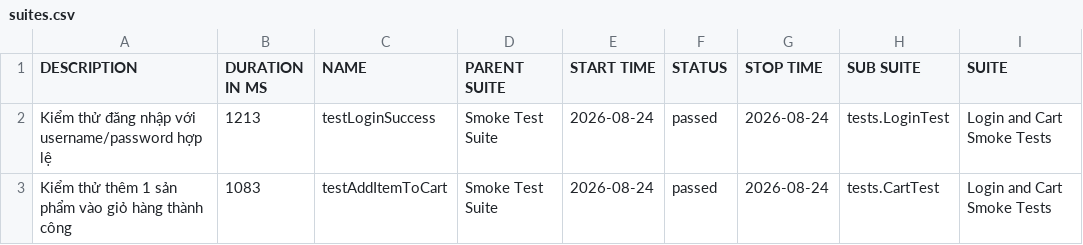
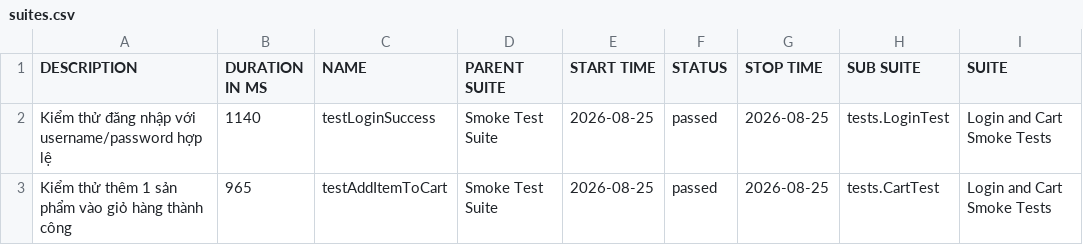
Before and after one commit to binhnguyen1406/buoi11, a CSV file: data/suites.csv, drawn as a sheet; only a part is shown; the diff names each change by its address in the sheet, - before the commit and + after, or states it on an @@ line.

```diff
--- a/data/suites.csv
+++ b/data/suites.csv
-B2 (DURATION IN MS): 1213
+B2 (DURATION IN MS): 1140
-E2:E3 (START TIME): 2026-08-24
+E2:E3 (START TIME): 2026-08-25
-G2:G3 (STOP TIME): 2026-08-24
+G2:G3 (STOP TIME): 2026-08-25
-B3 (DURATION IN MS): 1083
+B3 (DURATION IN MS): 965
```
Also changed, not shown: 30 other files.
